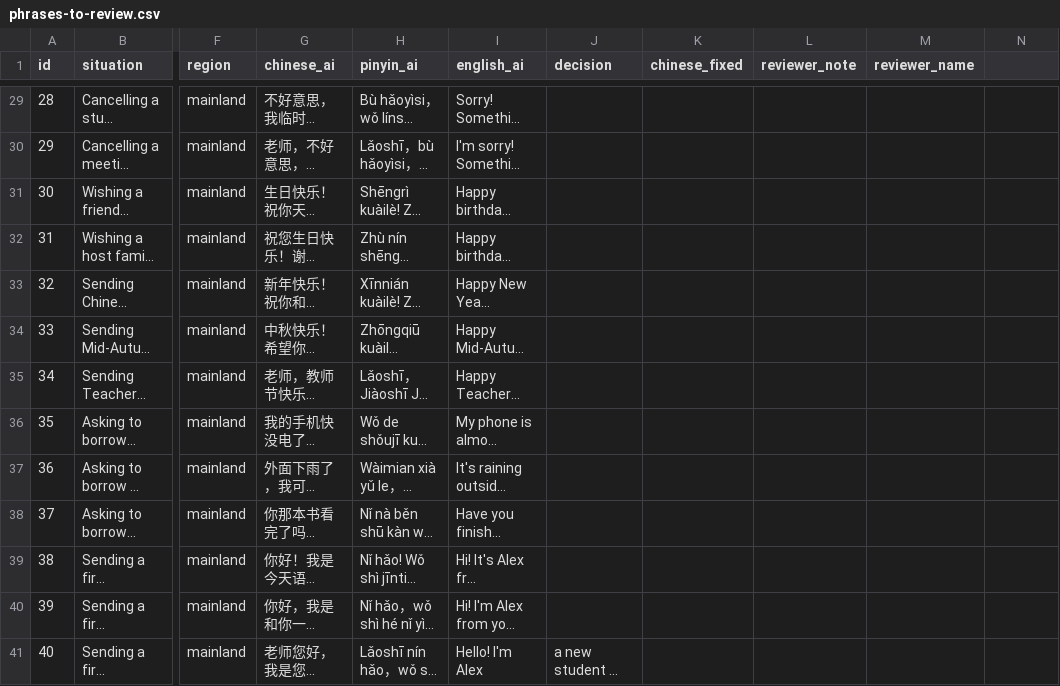
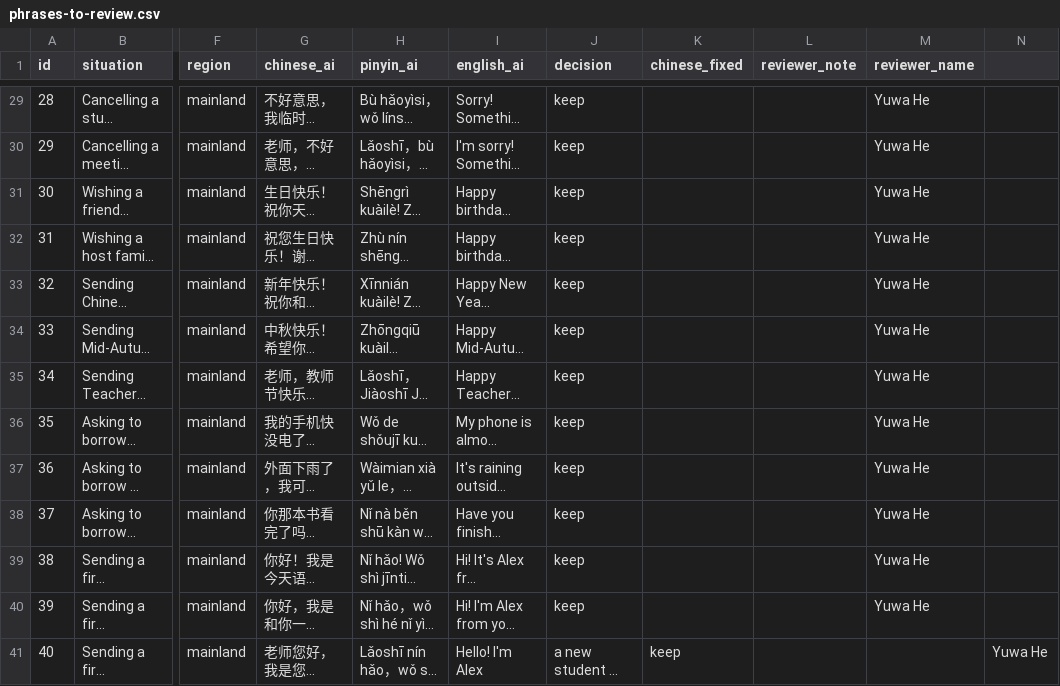
Before and after one commit to juanalejandrovasquezmateus/mandarin-message-composer, a CSV file: review/phrases-to-review.csv, drawn as a sheet; only a part is shown, gaps mark what is left out; long unchanged cells end in …; the diff covers the shown part only; the diff names each change by its address in the sheet, - before the commit and + after, or states it on an @@ line.

```diff
--- a/review/phrases-to-review.csv
+++ b/review/phrases-to-review.csv
-J29:J40 (decision): (empty)
+J29:J40 (decision): keep
-M29:M40 (reviewer_name): (empty)
+M29:M40 (reviewer_name): Yuwa He
-K41 (chinese_fixed): (empty)
+K41 (chinese_fixed): keep
-N41: (empty)
+N41: Yuwa He
```
Also changed, not shown: 54 edited cells elsewhere in this file, 2 other files.
